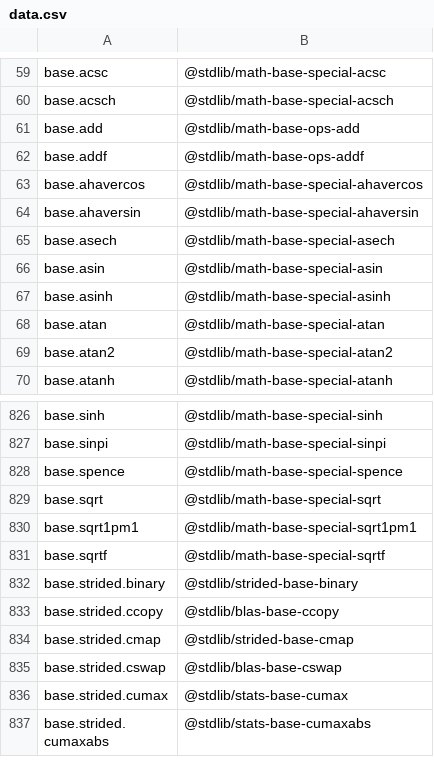
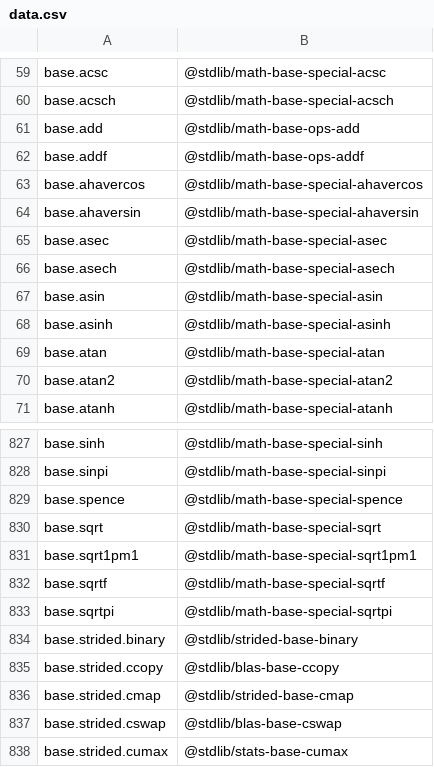
Before and after one commit to stdlib-js/namespace-alias2standalone, a CSV file: data/data.csv, drawn as a sheet; only a part is shown, gaps mark what is left out; the shorter side is filled out with more unchanged rows.

```diff
--- a/data/data.csv
+++ b/data/data.csv
@@ -64,2 +64,3 @@ base.ahavercos,"@stdlib/math-base-special-ahavercos"
 base.ahaversin,"@stdlib/math-base-special-ahaversin"
+base.asec,"@stdlib/math-base-special-asec"
 base.asech,"@stdlib/math-base-special-asech"
@@ -831,2 +832,3 @@ base.sqrt1pm1,"@stdlib/math-base-special-sqrt1pm1"
 base.sqrtf,"@stdlib/math-base-special-sqrtf"
+base.sqrtpi,"@stdlib/math-base-special-sqrtpi"
 base.strided.binary,"@stdlib/strided-base-binary"
```
Also changed, not shown: 2 other files.
